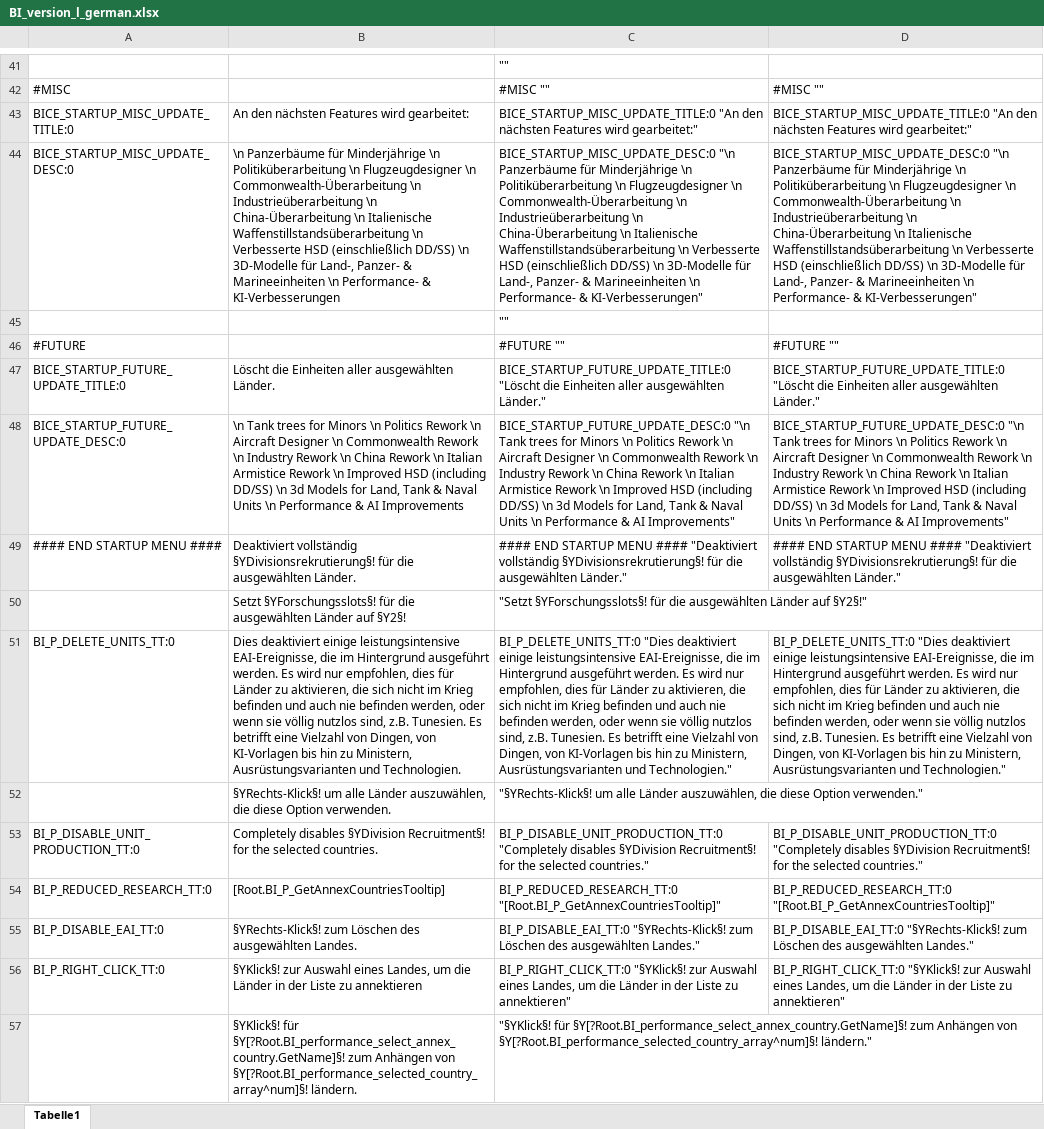
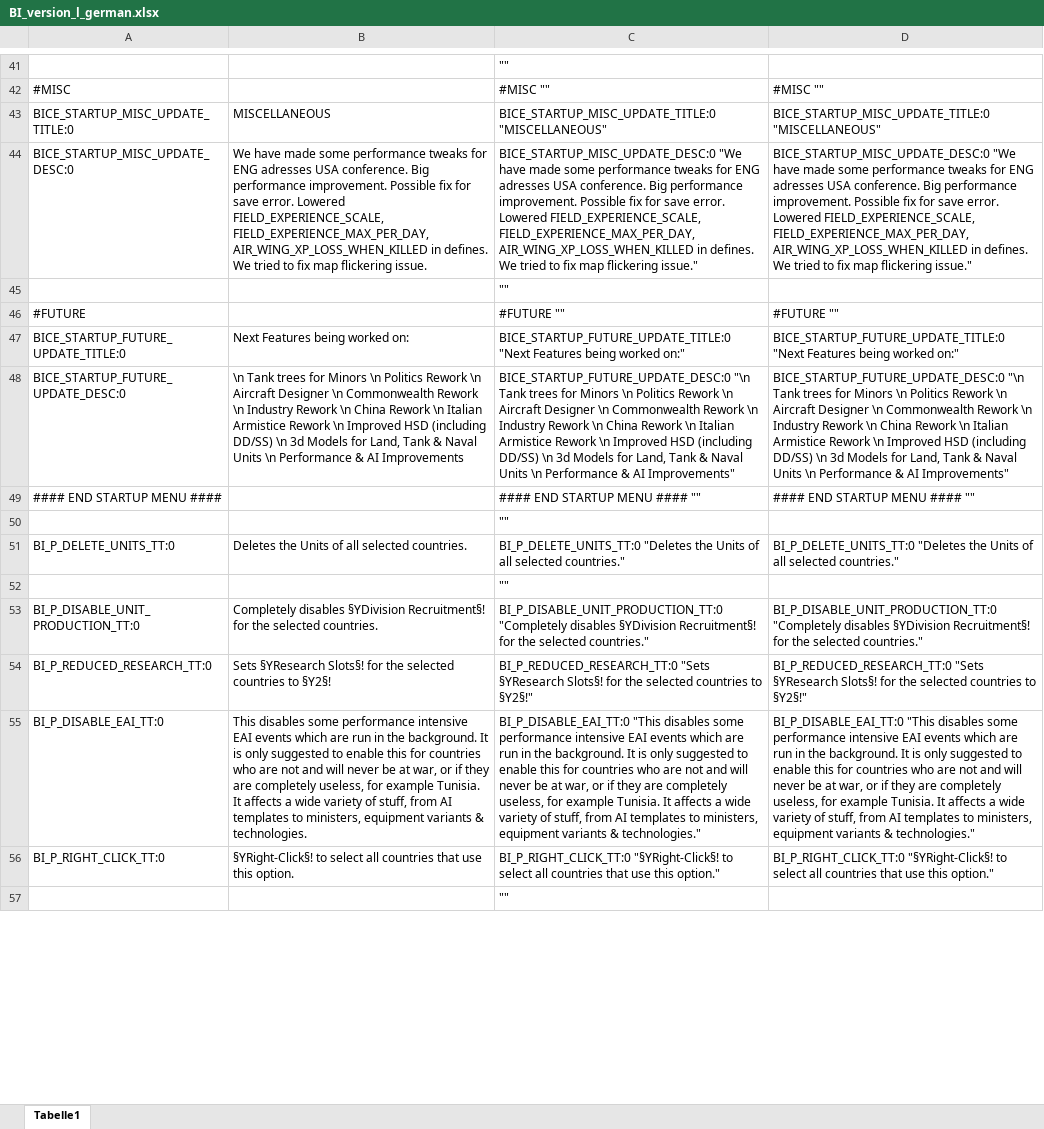
Before and after one commit to raubwuerger/Hearts-of-Iron-IV_BlackICE, an Excel workbook: 1137372539/localisation/excel/BI_version_l_german.xlsx, sheet Tabelle1, drawn as a sheet; only a part is shown, gaps mark what is left out; values as stored, in another font and other column widths than the file's, no borders; removed rows and columns are numbered as before the commit, all else as after; the diff covers the shown part only; the diff names each change by its address in the sheet, - before the commit and + after, or states it on an @@ line.

```diff
--- a/1137372539/localisation/excel/BI_version_l_german.xlsx (sheet Tabelle1)
+++ b/1137372539/localisation/excel/BI_version_l_german.xlsx (sheet Tabelle1)
-B43: An den nächsten Features wird gearbeitet:
+B43: MISCELLANEOUS
-C43: BICE_STARTUP_MISC_UPDATE_TITLE:0 "An den nächsten Features wird gearbeitet:"
+C43: BICE_STARTUP_MISC_UPDATE_TITLE:0 "MISCELLANEOUS"
-D43: BICE_STARTUP_MISC_UPDATE_TITLE:0 "An den nächsten Features wird gearbeitet:"
+D43: BICE_STARTUP_MISC_UPDATE_TITLE:0 "MISCELLANEOUS"
-B44: \n Panzerbäume für Minderjährige \n Politiküberarbeitung \n Flugzeugdesigner \n Commonwealth-Überarbeitung \n Industrieüberarbeitung \n China-Überarbeitung \n Italienische Waffenstillstandsüberarbeitung \n Verbesserte HSD (einschließlich DD/SS) \n 3D-Modelle für Land-, Panzer- & Marineeinheiten \n Performance- & KI-Verbesserungen
+B44: We have made some performance tweaks for ENG adresses USA conference. Big performance improvement. Possible fix for save error. Lowered FIELD_EXPERIENCE_SCALE, FIELD_EXPERIENCE_MAX_PER_DAY, AIR_WING_XP_LOSS_WHEN_KILLED in defines. We tried to fix map flickering issue.
-C44: BICE_STARTUP_MISC_UPDATE_DESC:0 "\n Panzerbäume für Minderjährige \n Politiküberarbeitung \n Flugzeugdesigner \n Commonwealth-Überarbeitung \n Industrieüberarbeitung \n China-Überarbeitung \n Italienische Waffenstillstandsüberarbeitung \n Verbesserte HSD (einschließlich DD/SS) \n 3D-Modelle für Land-, Panzer- & Marineeinheiten \n Performance- & KI-Verbesserungen"
+C44: BICE_STARTUP_MISC_UPDATE_DESC:0 "We have made some performance tweaks for ENG adresses USA conference. Big performance improvement. Possible fix for save error. Lowered FIELD_EXPERIENCE_SCALE, FIELD_EXPERIENCE_MAX_PER_DAY, AIR_WING_XP_LOSS_WHEN_KILLED in defines. We tried to fix map flickering issue."
-D44: BICE_STARTUP_MISC_UPDATE_DESC:0 "\n Panzerbäume für Minderjährige \n Politiküberarbeitung \n Flugzeugdesigner \n Commonwealth-Überarbeitung \n Industrieüberarbeitung \n China-Überarbeitung \n Italienische Waffenstillstandsüberarbeitung \n Verbesserte HSD (einschließlich DD/SS) \n 3D-Modelle für Land-, Panzer- & Marineeinheiten \n Performance- & KI-Verbesserungen"
+D44: BICE_STARTUP_MISC_UPDATE_DESC:0 "We have made some performance tweaks for ENG adresses USA conference. Big performance improvement. Possible fix for save error. Lowered FIELD_EXPERIENCE_SCALE, FIELD_EXPERIENCE_MAX_PER_DAY, AIR_WING_XP_LOSS_WHEN_KILLED in defines. We tried to fix map flickering issue."
-B47: Löscht die Einheiten aller ausgewählten Länder.
+B47: Next Features being worked on:
-C47: BICE_STARTUP_FUTURE_UPDATE_TITLE:0 "Löscht die Einheiten aller ausgewählten Länder."
+C47: BICE_STARTUP_FUTURE_UPDATE_TITLE:0 "Next Features being worked on:"
-D47: BICE_STARTUP_FUTURE_UPDATE_TITLE:0 "Löscht die Einheiten aller ausgewählten Länder."
+D47: BICE_STARTUP_FUTURE_UPDATE_TITLE:0 "Next Features being worked on:"
-B49: Deaktiviert vollständig §YDivisionsrekrutierung§! für die ausgewählten Länder.
+B49: (empty)
-C49: …MENU #### "Deaktiviert vollständig §YDivisionsrekrutierung§! für die ausgewählten Länder."
+C49: …MENU #### ""
-D49: …MENU #### "Deaktiviert vollständig §YDivisionsrekrutierung§! für die ausgewählten Länder."
+D49: …MENU #### ""
-row 50:  | Setzt §YForschungsslots§! für die ausgewählten Länder auf §Y2§! | "Setzt §YForschungsslots§! für die ausgewählten Länder auf §Y2§!"
+row 50:  |  | ""
-B51: Dies deaktiviert einige leistungsintensive EAI-Ereignisse, die im Hintergrund ausgeführt werden. Es wird nur empfohlen, dies für Länder zu aktivieren, die sich nicht im Krieg befinden und auch nie befinden werden, oder wenn sie völlig nutzlos sind, z.B. Tunesien. Es betrifft eine Vielzahl von Dingen, von KI-Vorlagen bis hin zu Ministern, Ausrüstungsvarianten und Technologien.
+B51: Deletes the Units of all selected countries.
-C51: BI_P_DELETE_UNITS_TT:0 "Dies deaktiviert einige leistungsintensive EAI-Ereignisse, die im Hintergrund ausgeführt werden. Es wird nur empfohlen, dies für Länder zu aktivieren, die sich nicht im Krieg befinden und auch nie befinden werden, oder wenn sie völlig nutzlos sind, z.B. Tunesien. Es betrifft eine Vielzahl von Dingen, von KI-Vorlagen bis hin zu Ministern, Ausrüstungsvarianten und Technologien."
+C51: BI_P_DELETE_UNITS_TT:0 "Deletes the Units of all selected countries."
-D51: BI_P_DELETE_UNITS_TT:0 "Dies deaktiviert einige leistungsintensive EAI-Ereignisse, die im Hintergrund ausgeführt werden. Es wird nur empfohlen, dies für Länder zu aktivieren, die sich nicht im Krieg befinden und auch nie befinden werden, oder wenn sie völlig nutzlos sind, z.B. Tunesien. Es betrifft eine Vielzahl von Dingen, von KI-Vorlagen bis hin zu Ministern, Ausrüstungsvarianten und Technologien."
+D51: BI_P_DELETE_UNITS_TT:0 "Deletes the Units of all selected countries."
-row 52:  | §YRechts-Klick§! um alle Länder auszuwählen, die diese Option verwenden. | "§YRechts-Klick§! um alle Länder auszuwählen, die diese Option verwenden."
+row 52:  |  | ""
-B54: [Root.BI_P_GetAnnexCountriesTooltip]
+B54: Sets §YResearch Slots§! for the selected countries to §Y2§!
-C54: BI_P_REDUCED_RESEARCH_TT:0 "[Root.BI_P_GetAnnexCountriesTooltip]"
+C54: BI_P_REDUCED_RESEARCH_TT:0 "Sets §YResearch Slots§! for the selected countries to §Y2§!"
-D54: BI_P_REDUCED_RESEARCH_TT:0 "[Root.BI_P_GetAnnexCountriesTooltip]"
+D54: BI_P_REDUCED_RESEARCH_TT:0 "Sets §YResearch Slots§! for the selected countries to §Y2§!"
-B55: §YRechts-Klick§! zum Löschen des ausgewählten Landes.
+B55: This disables some performance intensive EAI events which are run in the background. It is only suggested to enable this for countries who are not and will never be at war, or if they are completely useless, for example Tunisia. It affects a wide variety of stuff, from AI templates to ministers, equipment variants & technologies.
-C55: BI_P_DISABLE_EAI_TT:0 "§YRechts-Klick§! zum Löschen des ausgewählten Landes."
+C55: BI_P_DISABLE_EAI_TT:0 "This disables some performance intensive EAI events which are run in the background. It is only suggested to enable this for countries who are not and will never be at war, or if they are completely useless, for example Tunisia. It affects a wide variety of stuff, from AI templates to ministers, equipment variants & technologies."
-D55: BI_P_DISABLE_EAI_TT:0 "§YRechts-Klick§! zum Löschen des ausgewählten Landes."
+D55: BI_P_DISABLE_EAI_TT:0 "This disables some performance intensive EAI events which are run in the background. It is only suggested to enable this for countries who are not and will never be at war, or if they are completely useless, for example Tunisia. It affects a wide variety of stuff, from AI templates to ministers, equipment variants & technologies."
-B56: §YKlick§! zur Auswahl eines Landes, um die Länder in der Liste zu annektieren
+B56: §YRight-Click§! to select all countries that use this option.
-C56: BI_P_RIGHT_CLICK_TT:0 "§YKlick§! zur Auswahl eines Landes, um die Länder in der Liste zu annektieren"
+C56: BI_P_RIGHT_CLICK_TT:0 "§YRight-Click§! to select all countries that use this option."
-D56: BI_P_RIGHT_CLICK_TT:0 "§YKlick§! zur Auswahl eines Landes, um die Länder in der Liste zu annektieren"
+D56: BI_P_RIGHT_CLICK_TT:0 "§YRight-Click§! to select all countries that use this option."
-row 57:  | §YKlick§! für §Y[?Root.BI_performance_select_annex_country.GetName]§! zum Anhängen von §Y[?Root.BI_performance_selected_country_array^num]§! ländern. | "§YKlick§! für §Y[?Root.BI_performance_select_annex_country.GetName]§! zum Anhängen von §Y[?Root.BI_performance_selected_country_array^num]§! ländern."
+row 57:  |  | ""
```
Also changed, not shown: 16 added rows, 16 removed rows and 123 edited cells elsewhere in this sheet, 20 other files.
